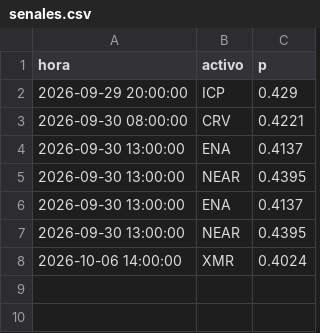
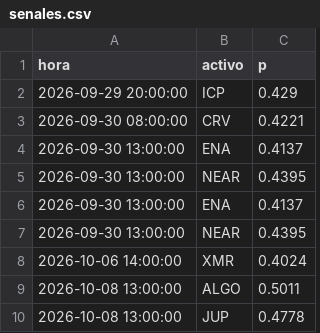
Before and after one commit to AdrianSP2023/crypto-sim, a CSV file: modelo/senales.csv, drawn as a sheet; the diff names each change by its address in the sheet, - before the commit and + after, or states it on an @@ line.

Commit message:
modelo 2026-10-08 14:19Z abiertas 0 cierres 0

```diff
--- a/modelo/senales.csv
+++ b/modelo/senales.csv
+row 9: 2026-10-08 13:00:00 | ALGO | 0.5011
+row 10: 2026-10-08 13:00:00 | JUP | 0.4778
```
Also changed, not shown: 1 other file.
